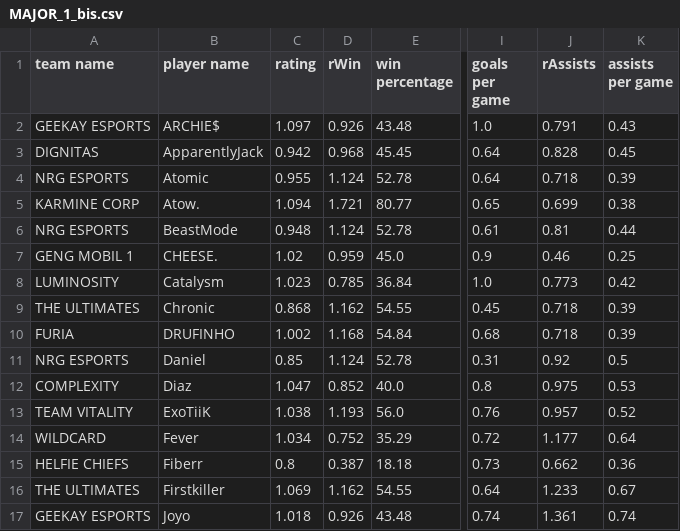
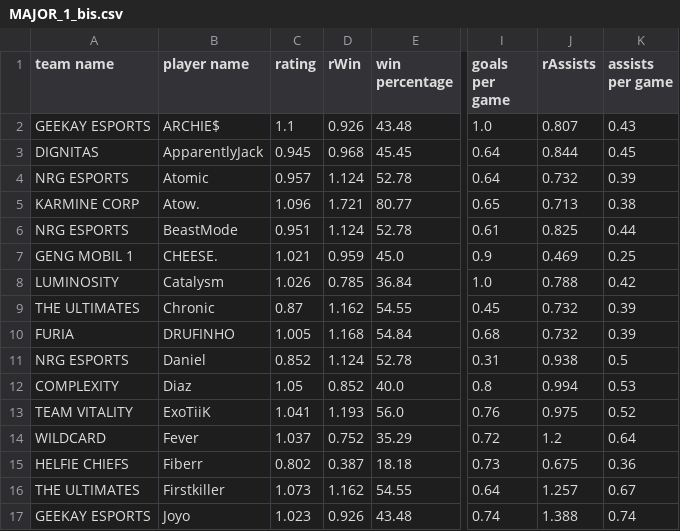
Before and after one commit to swisscookieman/wndr_analytics, a CSV file: events/MAJOR_1_bis.csv, drawn as a sheet; only a part is shown, gaps mark what is left out; the diff covers the shown part only; the diff names each change by its address in the sheet, - before the commit and + after, or states it on an @@ line.

```diff
--- a/events/MAJOR_1_bis.csv
+++ b/events/MAJOR_1_bis.csv
-C2 (rating): 1.097
+C2 (rating): 1.1
-J2 (rAssists): 0.791
+J2 (rAssists): 0.807
-C3 (rating): 0.942
+C3 (rating): 0.945
-J3 (rAssists): 0.828
+J3 (rAssists): 0.844
-C4 (rating): 0.955
+C4 (rating): 0.957
-J4 (rAssists): 0.718
+J4 (rAssists): 0.732
-C5 (rating): 1.094
+C5 (rating): 1.096
-J5 (rAssists): 0.699
+J5 (rAssists): 0.713
-C6 (rating): 0.948
+C6 (rating): 0.951
-J6 (rAssists): 0.81
+J6 (rAssists): 0.825
-C7 (rating): 1.02
+C7 (rating): 1.021
-J7 (rAssists): 0.46
+J7 (rAssists): 0.469
-C8 (rating): 1.023
+C8 (rating): 1.026
-J8 (rAssists): 0.773
+J8 (rAssists): 0.788
-C9 (rating): 0.868
+C9 (rating): 0.87
-J9:J10 (rAssists): 0.718
+J9:J10 (rAssists): 0.732
-C10 (rating): 1.002
+C10 (rating): 1.005
-C11 (rating): 0.85
+C11 (rating): 0.852
-J11 (rAssists): 0.92
+J11 (rAssists): 0.938
-C12 (rating): 1.047
+C12 (rating): 1.05
-J12 (rAssists): 0.975
+J12 (rAssists): 0.994
-C13 (rating): 1.038
+C13 (rating): 1.041
-J13 (rAssists): 0.957
+J13 (rAssists): 0.975
-C14 (rating): 1.034
+C14 (rating): 1.037
-J14 (rAssists): 1.177
+J14 (rAssists): 1.2
-C15 (rating): 0.8
+C15 (rating): 0.802
-J15 (rAssists): 0.662
+J15 (rAssists): 0.675
-C16 (rating): 1.069
+C16 (rating): 1.073
-J16 (rAssists): 1.233
+J16 (rAssists): 1.257
-C17 (rating): 1.018
+C17 (rating): 1.023
-J17 (rAssists): 1.361
+J17 (rAssists): 1.388
```
Also changed, not shown: 66 edited cells elsewhere in this file.
